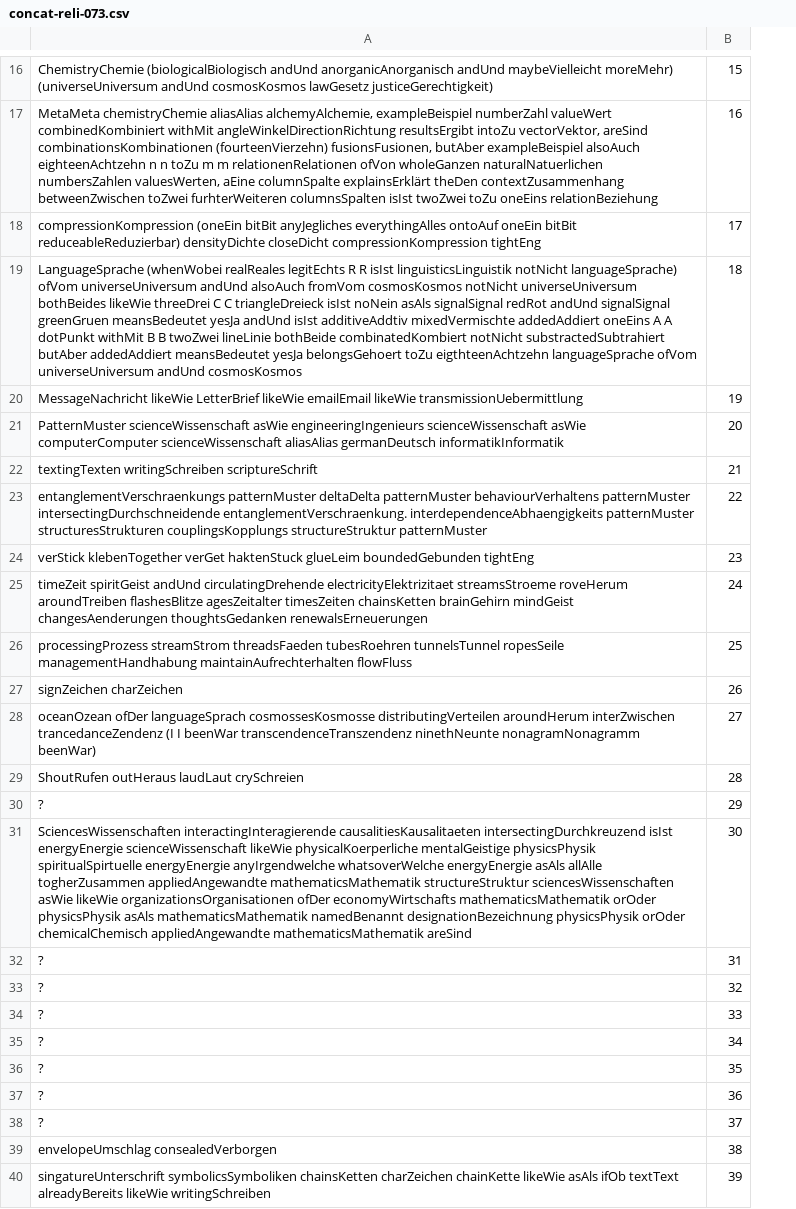
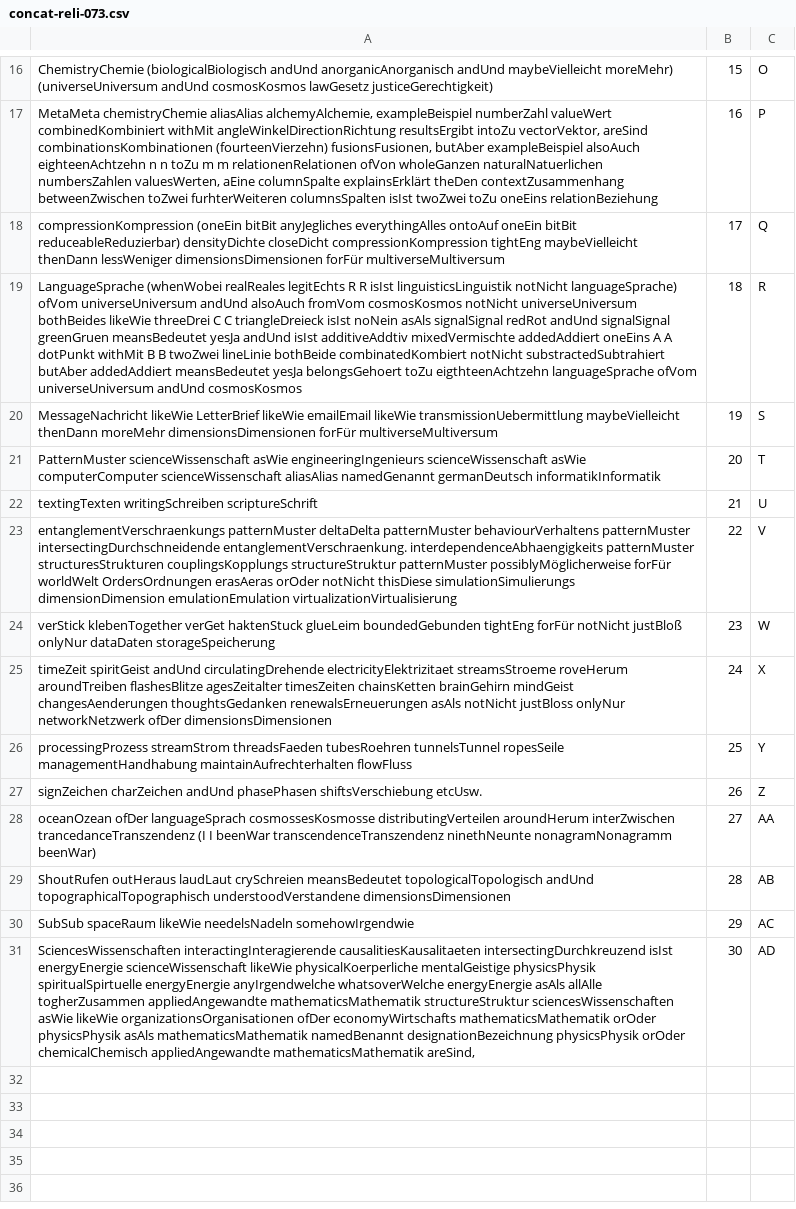
Before and after one commit to githubuser2000/csvPy, a CSV file: concat-reli-073.csv, drawn as a sheet; only a part is shown, gaps mark what is left out; removed rows and columns are numbered as before the commit, all else as after; the diff covers the shown part only; the diff names each change by its address in the sheet, - before the commit and + after, or states it on an @@ line.

Commit message:
16

```diff
--- a/concat-reli-073.csv
+++ b/concat-reli-073.csv
+column C, rows 16-31: O | P | Q | R | S | T | U | V | W | X | Y | Z | AA | AB | AC | AD
-A18: …compressionKompression tightEng
+A18: …compressionKompression tightEng maybeVielleicht thenDann lessWeniger dimensionsDimensionen forFür multiverseMultiversum
-A20: …likeWie transmissionUebermittlung
+A20: …likeWie transmissionUebermittlung maybeVielleicht thenDann moreMehr dimensionsDimensionen forFür multiverseMultiversum
-A21: …scienceWissenschaft aliasAlias germanDeutsch informatikInformatik
+A21: …scienceWissenschaft aliasAlias namedGenannt germanDeutsch informatikInformatik
-A23: …structureStruktur patternMuster
+A23: …structureStruktur patternMuster possiblyMöglicherweise forFür worldWelt OrdersOrdnungen erasAeras orOder notNicht thisDiese simulationSimulierungs dimensionDimension emulationEmulation virtualizationVirtualisierung
-A24: …boundedGebunden tightEng
+A24: …boundedGebunden tightEng forFür notNicht justBloß onlyNur dataDaten storageSpeicherung
-A25: …thoughtsGedanken renewalsErneuerungen
+A25: …thoughtsGedanken renewalsErneuerungen asAls notNicht justBloss onlyNur networkNetzwerk ofDer dimensionsDimensionen
-A27: signZeichen charZeichen
+A27: signZeichen charZeichen andUnd phasePhasen shiftsVerschiebung etcUsw.
-A28: …aroundHerum interZwischen trancedanceZendenz (I I…
+A28: …aroundHerum interZwischen trancedanceTranszendenz (I I…
-A29: …laudLaut crySchreien
+A29: …laudLaut crySchreien meansBedeutet topologicalTopologisch andUnd topographicalTopographisch understoodVerstandene dimensionsDimensionen
-A30: ?
+A30: SubSub spaceRaum likeWie needelsNadeln somehowIrgendwie
-A31: …appliedAngewandte mathematicsMathematik areSind
+A31: …appliedAngewandte mathematicsMathematik areSind,
-row 32: ? | 31
-row 33: ? | 32
-row 34: ? | 33
-row 35: ? | 34
-row 36: ? | 35
-row 37: ? | 36
-row 38: ? | 37
-row 39: envelopeUmschlag consealedVerborgen | 38
-row 40: singatureUnterschrift symbolicsSymboliken chainsKetten charZeichen chainKette likeWie asAls ifOb textText alreadyBereits likeWie writingSchreiben | 39
```
Also changed, not shown: 1 edited cell elsewhere in this file.
